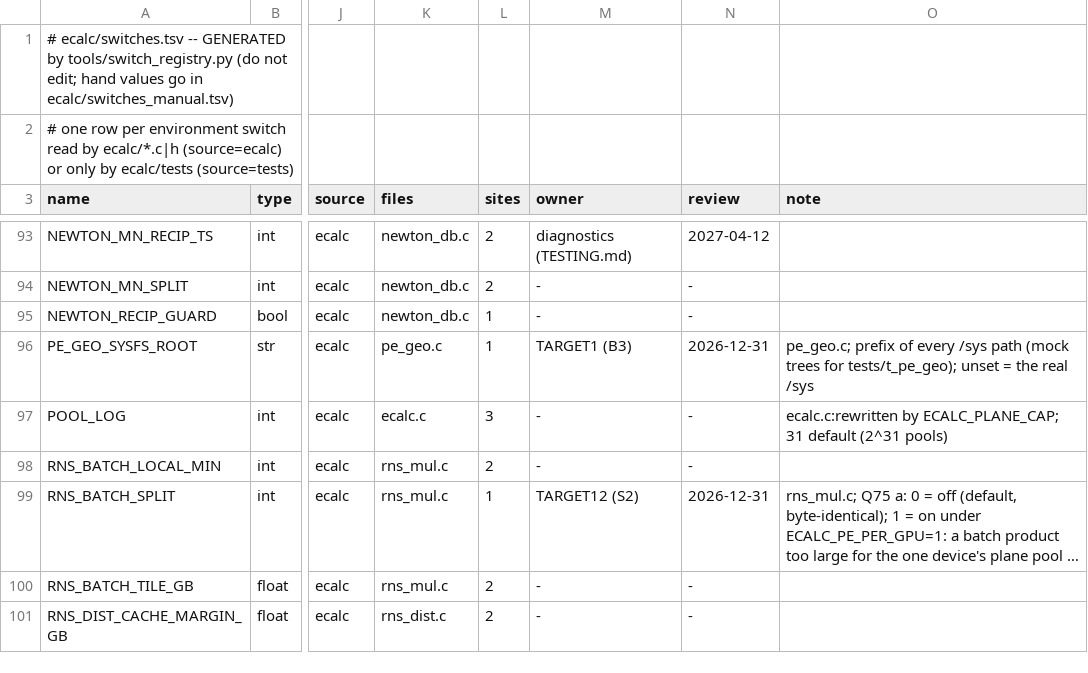
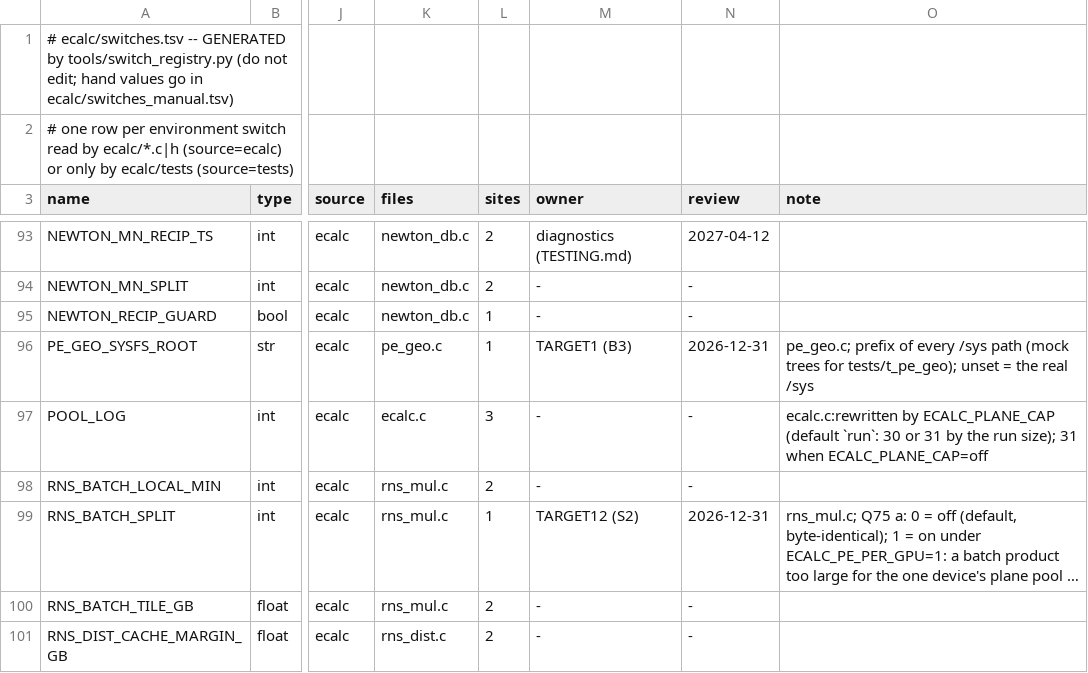
Before and after one commit to cecoppola/ntt, a TSV file: ecalc/switches.tsv, drawn as a sheet; only a part is shown, gaps mark what is left out; long unchanged cells end in …; the diff names each change by its address in the sheet, - before the commit and + after, or states it on an @@ line.

```diff
--- a/ecalc/switches.tsv
+++ b/ecalc/switches.tsv
-O97 (note): ecalc.c:rewritten by ECALC_PLANE_CAP; 31 default (2^31 pools)
+O97 (note): ecalc.c:rewritten by ECALC_PLANE_CAP (default `run`: 30 or 31 by the run size); 31 when ECALC_PLANE_CAP=off
```
Also changed, not shown: ecalc/switches_manual.tsv, ecalc/switches_review.tsv, 12 other files.
